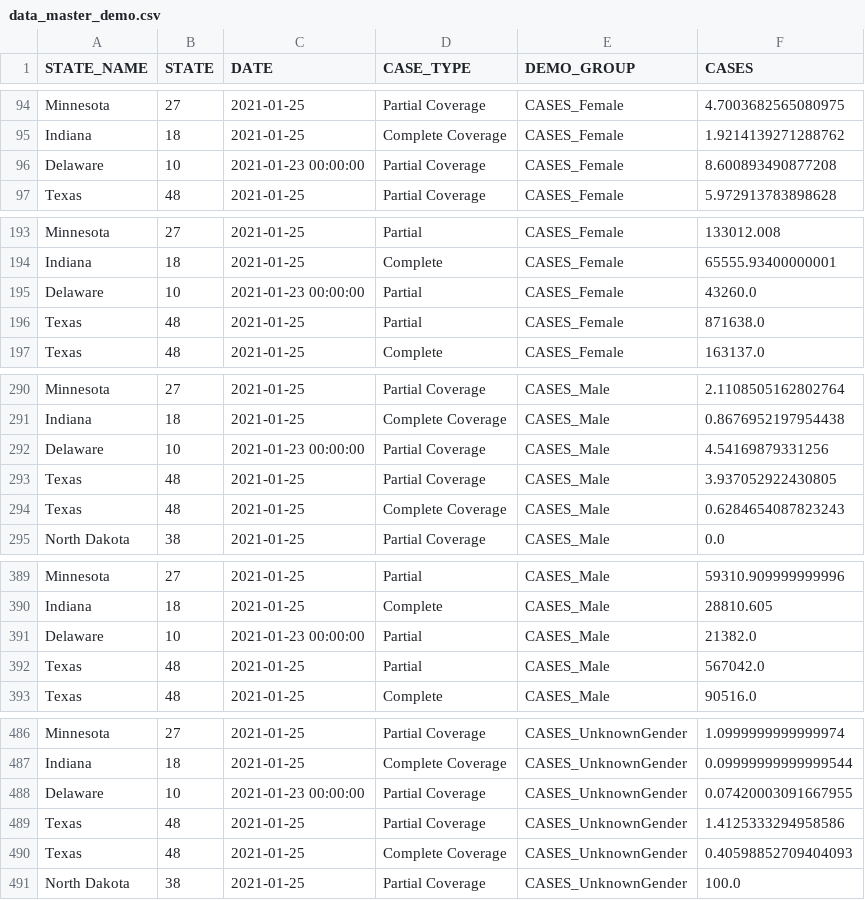
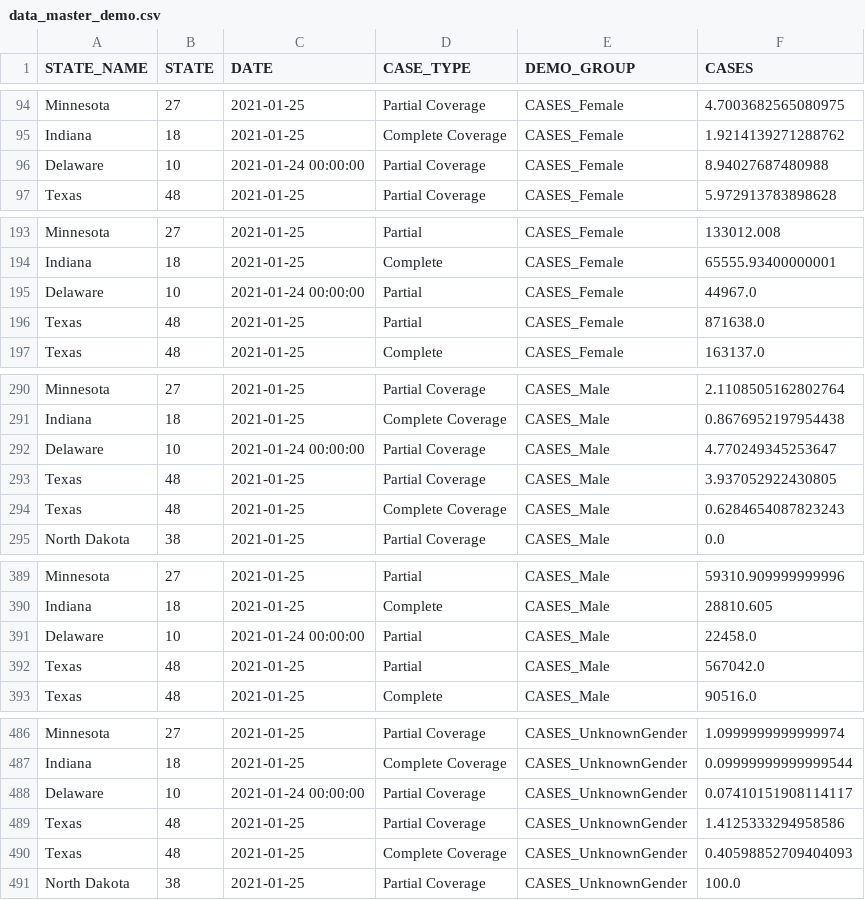
Before and after one commit to bansallab/vaccinetracking, a CSV file: vacc_data/data_master_demo.csv, drawn as a sheet; only a part is shown, gaps mark what is left out; the diff covers the shown part only.

Commit message:
Data updated for 1/25

```diff
--- a/vacc_data/data_master_demo.csv
+++ b/vacc_data/data_master_demo.csv
@@ -95,3 +95,3 @@ Minnesota,27,2021-01-25,Partial Coverage,CASES_Female,4.7003682565080975
 Indiana,18,2021-01-25,Complete Coverage,CASES_Female,1.9214139271288762
-Delaware,10,2021-01-23 00:00:00,Partial Coverage,CASES_Female,8.600893490877208
+Delaware,10,2021-01-24 00:00:00,Partial Coverage,CASES_Female,8.94027687480988
 Texas,48,2021-01-25,Partial Coverage,CASES_Female,5.972913783898628
@@ -194,3 +194,3 @@ Minnesota,27,2021-01-25,Partial,CASES_Female,133012.008
 Indiana,18,2021-01-25,Complete,CASES_Female,65555.93400000001
-Delaware,10,2021-01-23 00:00:00,Partial,CASES_Female,43260.0
+Delaware,10,2021-01-24 00:00:00,Partial,CASES_Female,44967.0
 Texas,48,2021-01-25,Partial,CASES_Female,871638.0
@@ -291,3 +291,3 @@ Minnesota,27,2021-01-25,Partial Coverage,CASES_Male,2.1108505162802764
 Indiana,18,2021-01-25,Complete Coverage,CASES_Male,0.8676952197954438
-Delaware,10,2021-01-23 00:00:00,Partial Coverage,CASES_Male,4.54169879331256
+Delaware,10,2021-01-24 00:00:00,Partial Coverage,CASES_Male,4.770249345253647
 Texas,48,2021-01-25,Partial Coverage,CASES_Male,3.937052922430805
@@ -390,3 +390,3 @@ Minnesota,27,2021-01-25,Partial,CASES_Male,59310.909999999996
 Indiana,18,2021-01-25,Complete,CASES_Male,28810.605
-Delaware,10,2021-01-23 00:00:00,Partial,CASES_Male,21382.0
+Delaware,10,2021-01-24 00:00:00,Partial,CASES_Male,22458.0
 Texas,48,2021-01-25,Partial,CASES_Male,567042.0
@@ -487,3 +487,3 @@ Minnesota,27,2021-01-25,Partial Coverage,CASES_UnknownGender,1.0999999999999974
 Indiana,18,2021-01-25,Complete Coverage,CASES_UnknownGender,0.09999999999999544
-Delaware,10,2021-01-23 00:00:00,Partial Coverage,CASES_UnknownGender,0.07420003091667955
+Delaware,10,2021-01-24 00:00:00,Partial Coverage,CASES_UnknownGender,0.07410151908114117
 Texas,48,2021-01-25,Partial Coverage,CASES_UnknownGender,1.4125333294958586
```
Also changed, not shown: 50 edited cells elsewhere in this file, 1 other file.
